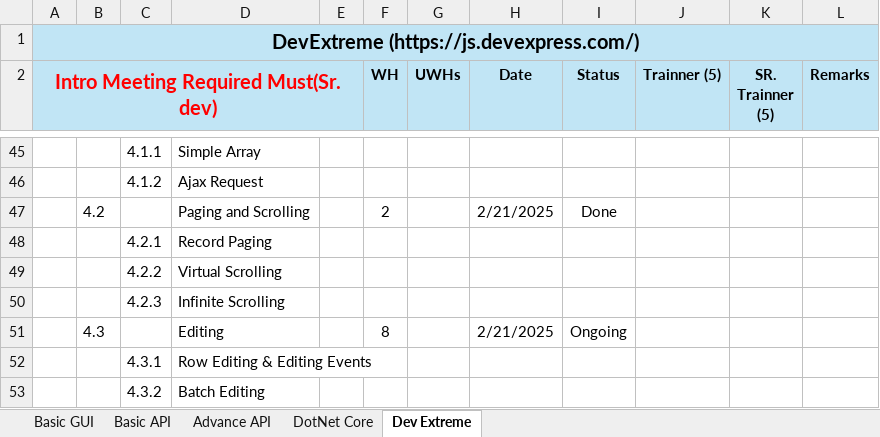
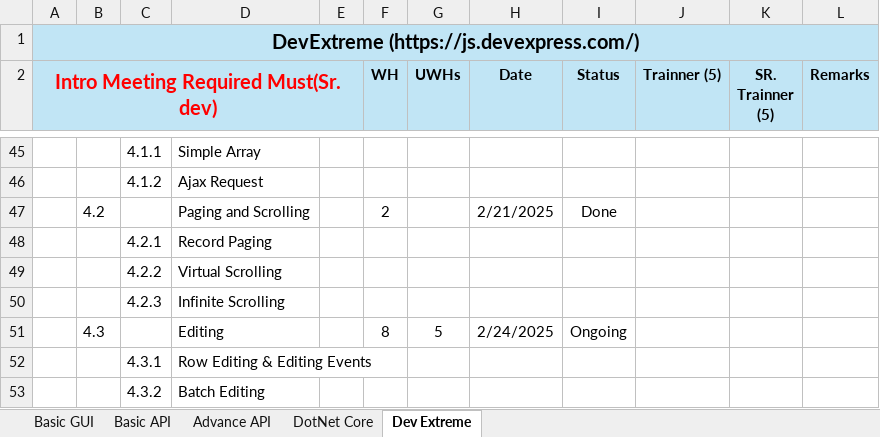
Before and after one commit to HinaJadav/RKIT_Internship_work, an Excel workbook: DEV Training 2025 - freshers - Hina Jadav.xlsx, sheet Dev Extreme, drawn as a sheet; only a part is shown, gaps mark what is left out; values as stored, in another font and other column widths than the file's, no borders; the diff names each change by its address in the sheet, - before the commit and + after, or states it on an @@ line.

```diff
--- a/DEV Training 2025 - freshers - Hina Jadav.xlsx (sheet Dev Extreme)
+++ b/DEV Training 2025 - freshers - Hina Jadav.xlsx (sheet Dev Extreme)
-G51 (UWHs): (empty)
+G51 (UWHs): 5
-H51 (Date): 2/21/2025
+H51 (Date): 2/24/2025
```
Also changed, not shown: DailyWorkReport.xlsx, 16 other files.
